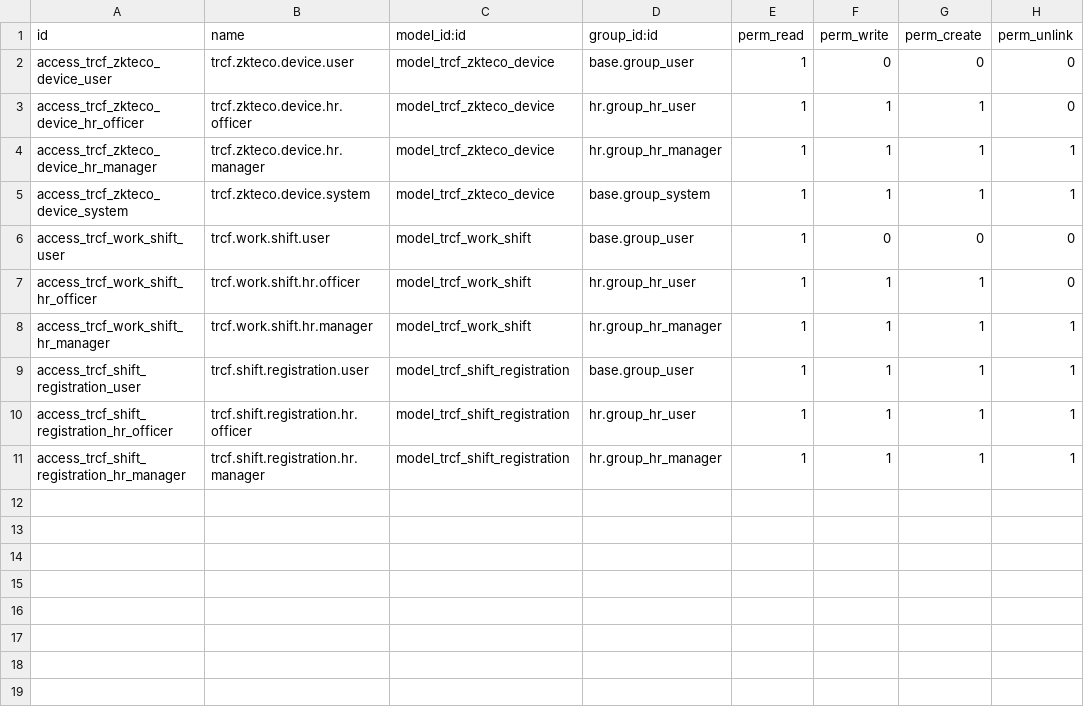
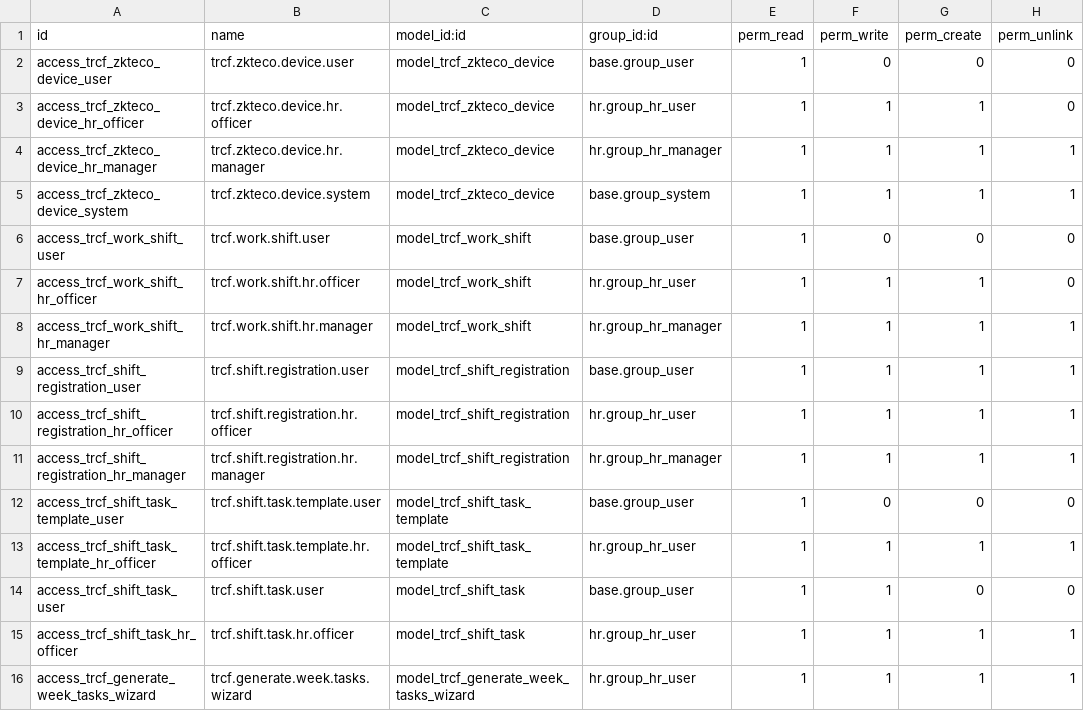
Before and after one commit to nguyentrucanhtuan/trcf_pos_suite_19, a CSV file: trcf_zkteco_attendance_sync/security/ir.model.access.csv, drawn as a sheet.

```diff
--- a/trcf_zkteco_attendance_sync/security/ir.model.access.csv
+++ b/trcf_zkteco_attendance_sync/security/ir.model.access.csv
@@ -11 +11,6 @@ access_trcf_shift_registration_hr_officer,trcf.shift.registration.hr.officer,mod
 access_trcf_shift_registration_hr_manager,trcf.shift.registration.hr.manager,model_trcf_shift_registration,hr.group_hr_manager,1,1,1,1
+access_trcf_shift_task_template_user,trcf.shift.task.template.user,model_trcf_shift_task_template,base.group_user,1,0,0,0
+access_trcf_shift_task_template_hr_officer,trcf.shift.task.template.hr.officer,model_trcf_shift_task_template,hr.group_hr_user,1,1,1,1
+access_trcf_shift_task_user,trcf.shift.task.user,model_trcf_shift_task,base.group_user,1,1,0,0
+access_trcf_shift_task_hr_officer,trcf.shift.task.hr.officer,model_trcf_shift_task,hr.group_hr_user,1,1,1,1
+access_trcf_generate_week_tasks_wizard,trcf.generate.week.tasks.wizard,model_trcf_generate_week_tasks_wizard,hr.group_hr_user,1,1,1,1
```
Also changed, not shown: 13 other files.
